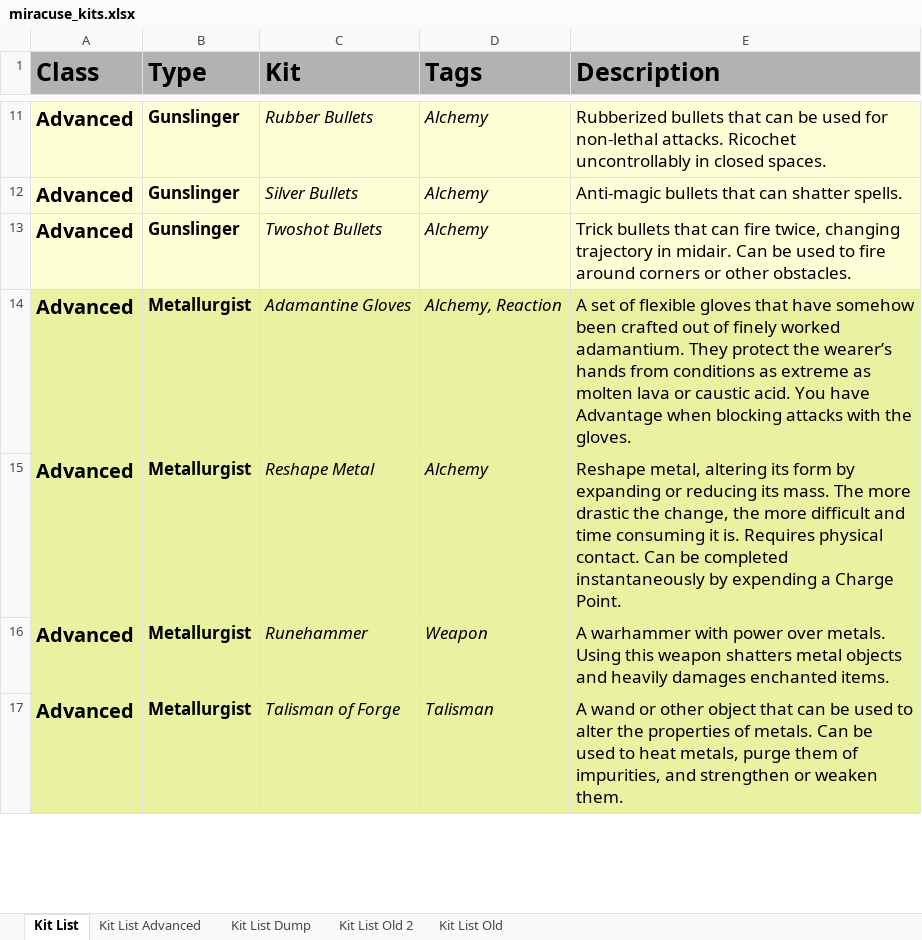
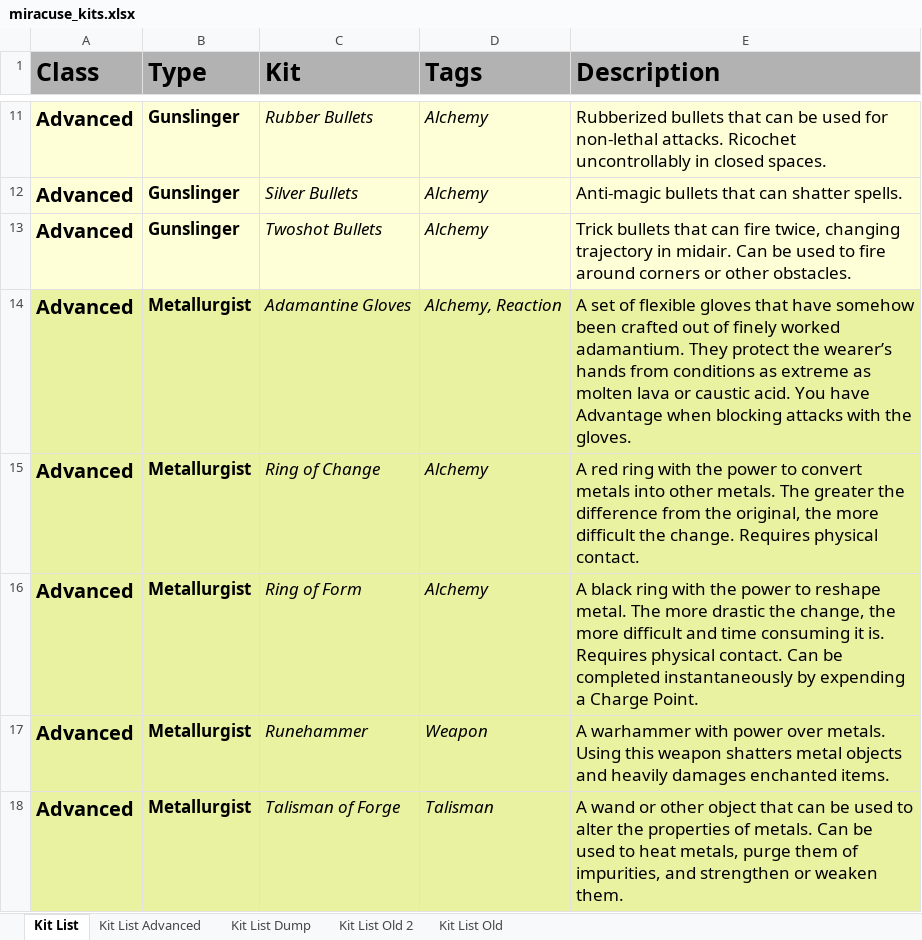
Before and after one commit to miracuse/miracuse.github.io, an Excel workbook: miracuse_kits.xlsx, sheet Kit List, drawn as a sheet; only a part is shown, gaps mark what is left out; values as stored, in another font and other column widths than the file's, no borders; charts and pictures not drawn; the diff covers the shown part only; the diff names each change by its address in the sheet, - before the commit and + after, or states it on an @@ line.

```diff
--- a/miracuse_kits.xlsx (sheet Kit List)
+++ b/miracuse_kits.xlsx (sheet Kit List)
-C15 (Kit): Reshape Metal
+C15 (Kit): Ring of Change
-E15 (Description): Reshape metal, altering its form by expanding or reducing its mass. The more drastic the change, the more difficult and time consuming it is. Requires physical contact. Can be completed instantaneously by expending a Charge Point.
+E15 (Description): A red ring with the power to convert metals into other metals. The greater the difference from the original, the more difficult the change. Requires physical contact.
+row 16: Advanced | Metallurgist | Ring of Form | Alchemy | A black ring with the power to reshape metal. The more drastic the change, the more difficult and time consuming it is. Requires physical contact. Can be completed instantaneously by expending a Charge Point.
```
Also changed, not shown: 1 added row, 2 removed rows and 4 edited cells elsewhere in this sheet, 32 other files.
